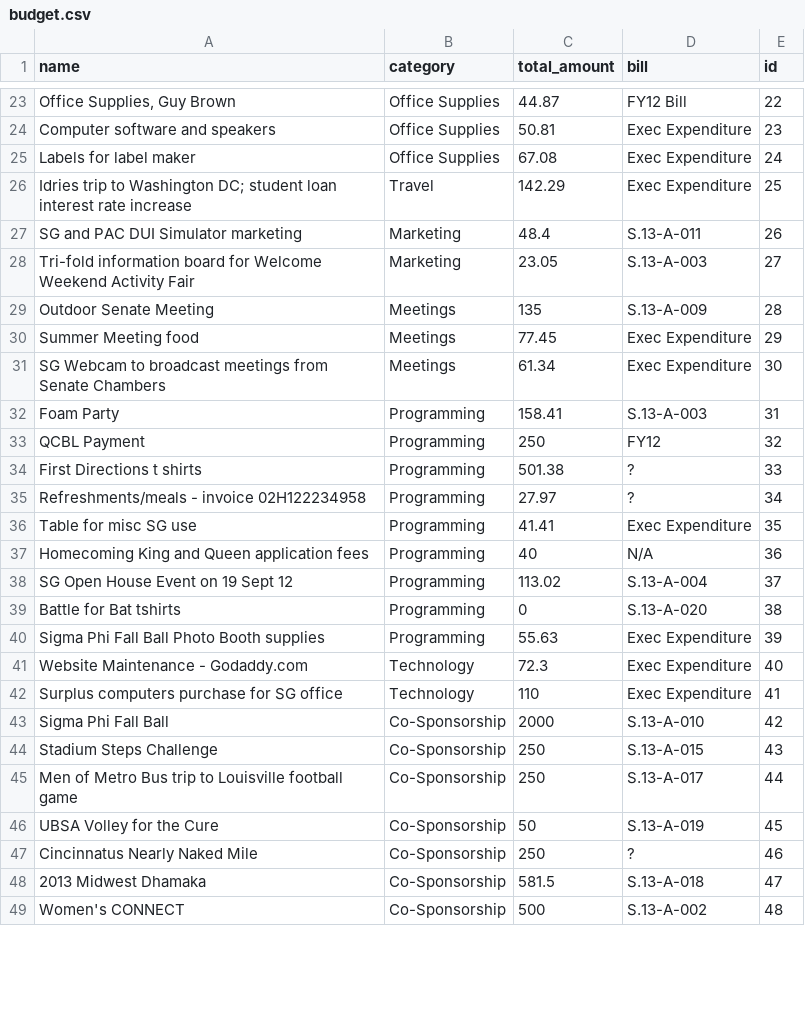
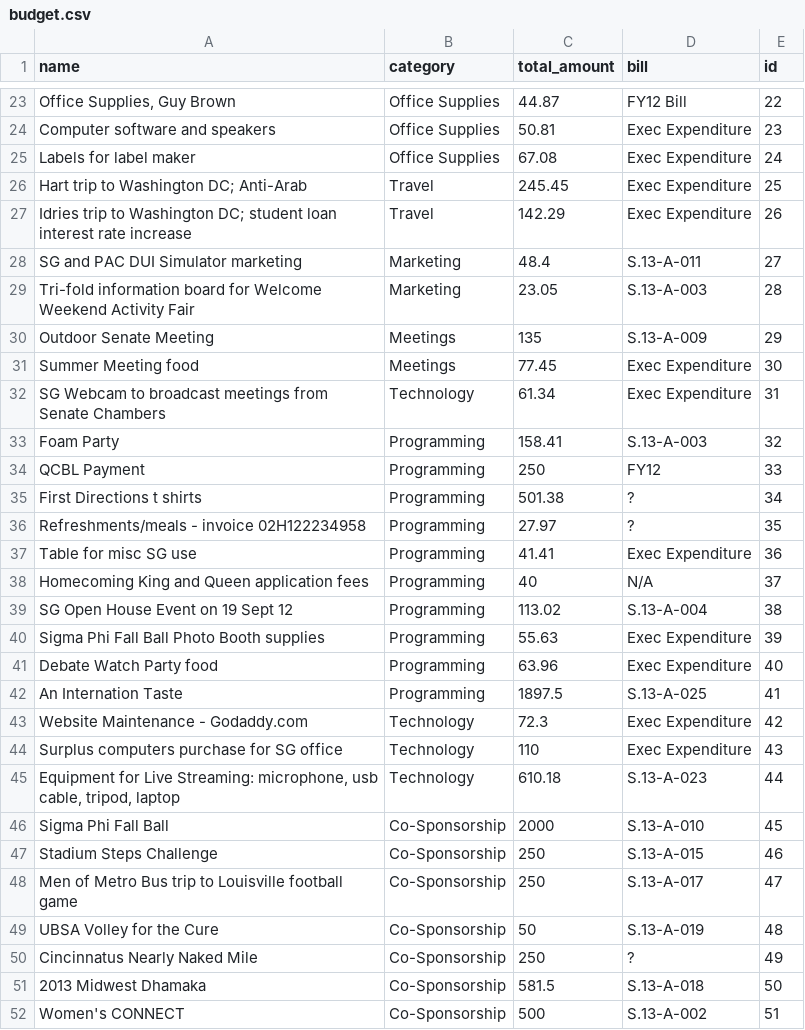
Before and after one commit to Shy/Budget-Visualization, a CSV file: data/budget.csv, drawn as a sheet; only a part is shown, gaps mark what is left out; the diff covers the shown part only.

```diff
--- a/data/budget.csv
+++ b/data/budget.csv
@@ -25,25 +25,28 @@ Computer software and speakers,Office Supplies,50.81,Exec Expenditure,23
 Labels for label maker,Office Supplies,67.08,Exec Expenditure,24
-Idries trip to Washington DC; student loan interest rate increase,Travel,142.29,Exec Expenditure,25
-SG and PAC DUI Simulator marketing,Marketing,48.4,S.13-A-011,26
-Tri-fold information board for Welcome Weekend Activity Fair,Marketing,23.05,S.13-A-003,27
-Outdoor Senate Meeting,Meetings,135,S.13-A-009,28
-Summer Meeting food,Meetings,77.45,Exec Expenditure,29
-SG Webcam to broadcast meetings from Senate Chambers,Meetings,61.34,Exec Expenditure,30
-Foam Party,Programming,158.41,S.13-A-003,31
-QCBL Payment,Programming,250,FY12,32
-First Directions t shirts,Programming,501.38,?,33
-Refreshments/meals - invoice 02H122234958,Programming,27.97,?,34
-Table for misc SG use,Programming,41.41,Exec Expenditure,35
-Homecoming King and Queen application fees,Programming,40,N/A,36
-SG Open House Event on 19 Sept 12,Programming,113.02,S.13-A-004,37
-Battle for Bat tshirts,Programming,0,S.13-A-020,38
+Hart trip to Washington DC; Anti-Arab,Travel,245.45,Exec Expenditure,25
+Idries trip to Washington DC; student loan interest rate increase,Travel,142.29,Exec Expenditure,26
+SG and PAC DUI Simulator marketing,Marketing,48.4,S.13-A-011,27
+Tri-fold information board for Welcome Weekend Activity Fair,Marketing,23.05,S.13-A-003,28
+Outdoor Senate Meeting,Meetings,135,S.13-A-009,29
+Summer Meeting food,Meetings,77.45,Exec Expenditure,30
+SG Webcam to broadcast meetings from Senate Chambers,Technology,61.34,Exec Expenditure,31
+Foam Party,Programming,158.41,S.13-A-003,32
+QCBL Payment,Programming,250,FY12,33
+First Directions t shirts,Programming,501.38,?,34
+Refreshments/meals - invoice 02H122234958,Programming,27.97,?,35
+Table for misc SG use,Programming,41.41,Exec Expenditure,36
+Homecoming King and Queen application fees,Programming,40,N/A,37
+SG Open House Event on 19 Sept 12,Programming,113.02,S.13-A-004,38
 Sigma Phi Fall Ball Photo Booth supplies,Programming,55.63,Exec Expenditure,39
-Website Maintenance - Godaddy.com,Technology,72.3,Exec Expenditure,40
-Surplus computers purchase for SG office,Technology,110,Exec Expenditure,41
-Sigma Phi Fall Ball,Co-Sponsorship,2000,S.13-A-010,42
-Stadium Steps Challenge,Co-Sponsorship,250,S.13-A-015,43
-Men of Metro Bus trip to Louisville football game,Co-Sponsorship,250,S.13-A-017,44
-UBSA Volley for the Cure,Co-Sponsorship,50,S.13-A-019,45
-Cincinnatus Nearly Naked Mile,Co-Sponsorship,250,?,46
-2013 Midwest Dhamaka,Co-Sponsorship,581.5,S.13-A-018,47
-Women's CONNECT ,Co-Sponsorship,500,S.13-A-002,48
+Debate Watch Party food,Programming,63.96,Exec Expenditure,40
+An Internation Taste,Programming,1897.5,S.13-A-025,41
+Website Maintenance - Godaddy.com,Technology,72.3,Exec Expenditure,42
+Surplus computers purchase for SG office,Technology,110,Exec Expenditure,43
+"Equipment for Live Streaming: microphone, usb cable, tripod, laptop",Technology,610.18,S.13-A-023,44
+Sigma Phi Fall Ball,Co-Sponsorship,2000,S.13-A-010,45
+Stadium Steps Challenge,Co-Sponsorship,250,S.13-A-015,46
+Men of Metro Bus trip to Louisville football game,Co-Sponsorship,250,S.13-A-017,47
+UBSA Volley for the Cure,Co-Sponsorship,50,S.13-A-019,48
+Cincinnatus Nearly Naked Mile,Co-Sponsorship,250,?,49
+2013 Midwest Dhamaka,Co-Sponsorship,581.5,S.13-A-018,50
+Women's CONNECT ,Co-Sponsorship,500,S.13-A-002,51
```
Also changed, not shown: 13 edited cells elsewhere in this file, 11 other files.
